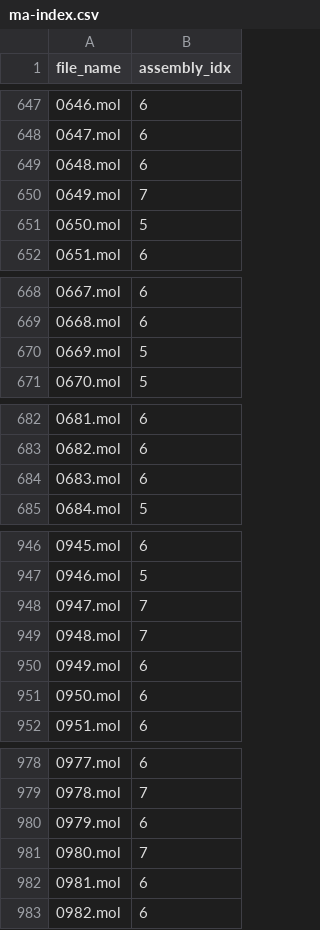
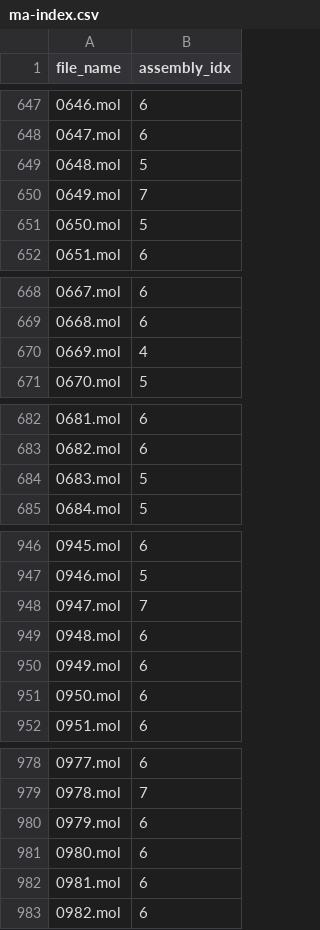
Before and after one commit to DaymudeLab/assembly-theory, a CSV file: data/gdb13_1201/ma-index.csv, drawn as a sheet; only a part is shown, gaps mark what is left out; the diff covers the shown part only.

Commit message:
Temporary fix for ground truth, race condition in AssemblyGo still exists

```diff
--- a/data/gdb13_1201/ma-index.csv
+++ b/data/gdb13_1201/ma-index.csv
@@ -648,3 +648,3 @@ file_name,assembly_idx
 0647.mol,6
-0648.mol,6
+0648.mol,5
 0649.mol,7
@@ -669,3 +669,3 @@ file_name,assembly_idx
 0668.mol,6
-0669.mol,5
+0669.mol,4
 0670.mol,5
@@ -683,3 +683,3 @@ file_name,assembly_idx
 0682.mol,6
-0683.mol,6
+0683.mol,5
 0684.mol,5
@@ -948,3 +948,3 @@ file_name,assembly_idx
 0947.mol,7
-0948.mol,7
+0948.mol,6
 0949.mol,6
@@ -980,3 +980,3 @@ file_name,assembly_idx
 0979.mol,6
-0980.mol,7
+0980.mol,6
 0981.mol,6
```
Also changed, not shown: 2 edited cells elsewhere in this file, data/gdb17_200/ma-index.csv.
